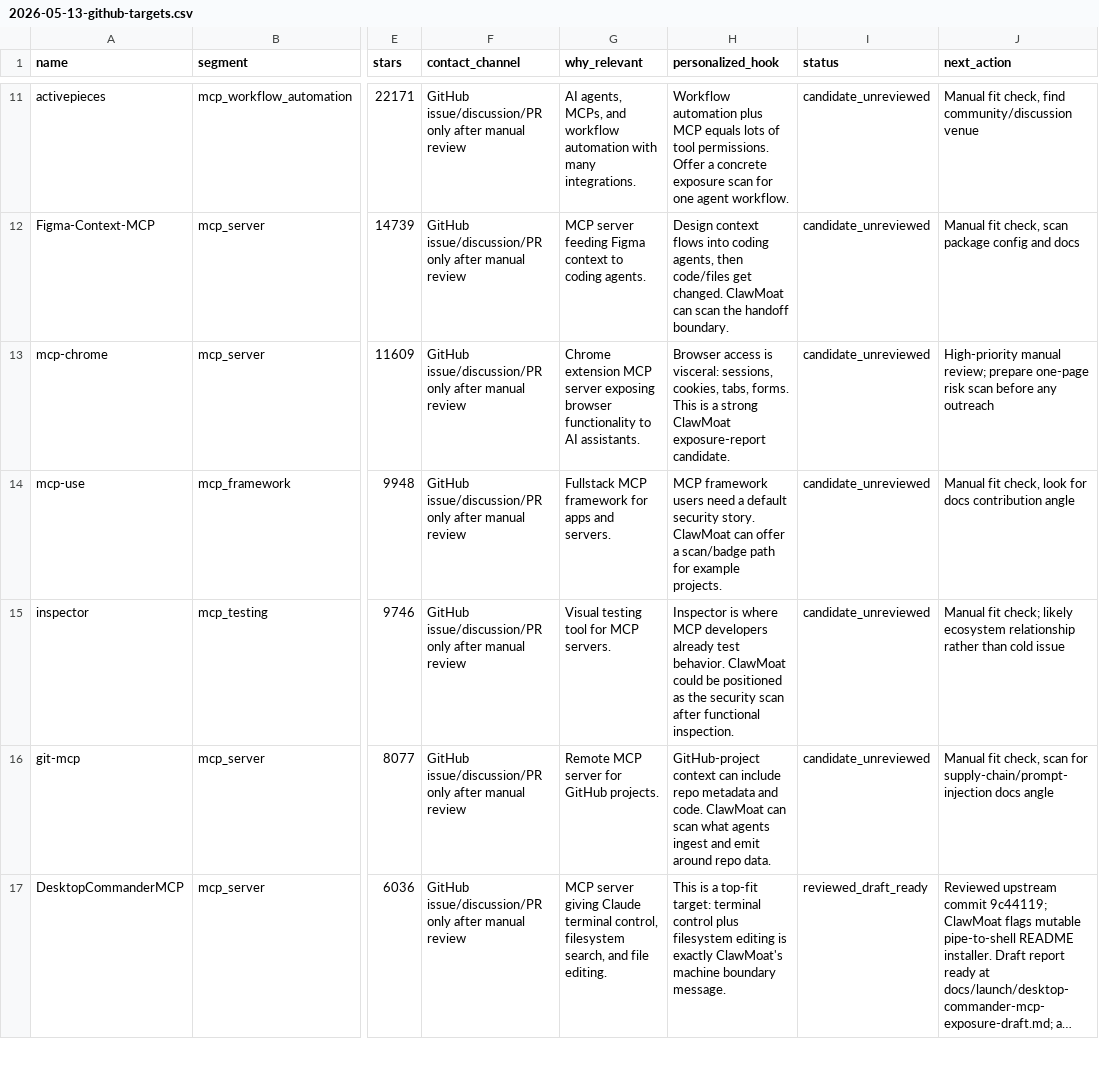
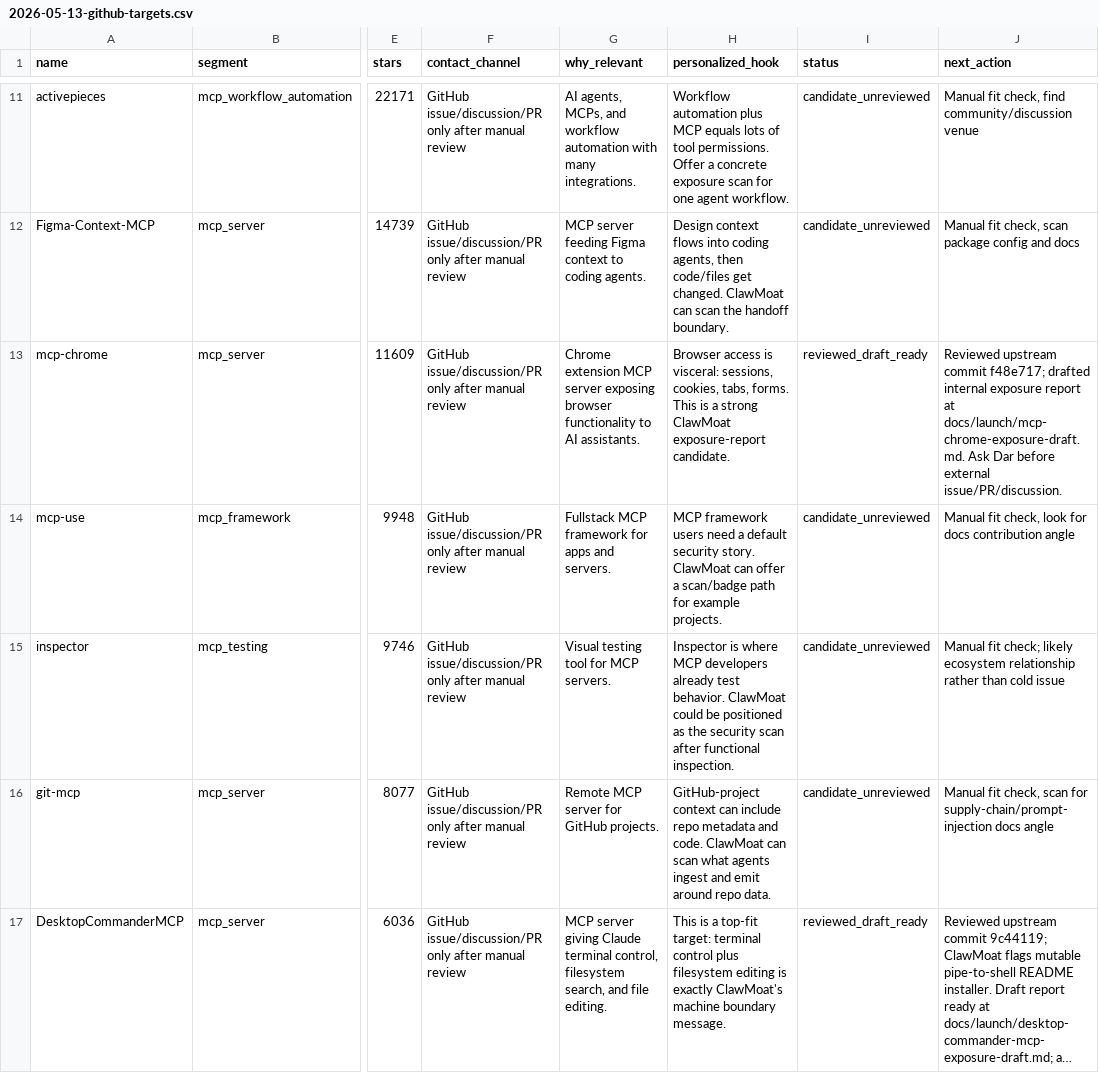
Before and after one commit to darfaz/clawmoat, a CSV file: docs/launch/2026-05-13-github-targets.csv, drawn as a sheet; only a part is shown, gaps mark what is left out; long unchanged cells end in …; the diff names each change by its address in the sheet, - before the commit and + after, or states it on an @@ line.

```diff
--- a/docs/launch/2026-05-13-github-targets.csv
+++ b/docs/launch/2026-05-13-github-targets.csv
-I13 (status): candidate_unreviewed
+I13 (status): reviewed_draft_ready
-J13 (next_action): High-priority manual review; prepare one-page risk scan before any outreach
+J13 (next_action): Reviewed upstream commit f48e717; drafted internal exposure report at docs/launch/mcp-chrome-exposure-draft.md. Ask Dar before external issue/PR/discussion.
```
Also changed, not shown: docs/launch/2026-05-13-metrics.csv, 8 other files.
